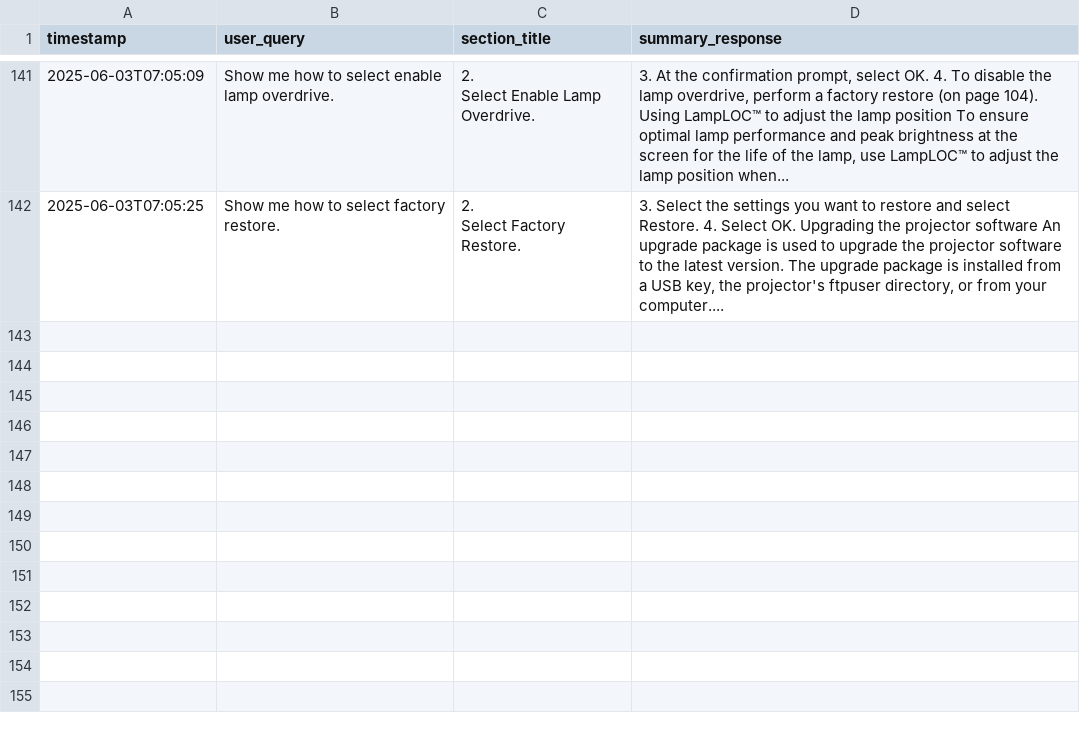
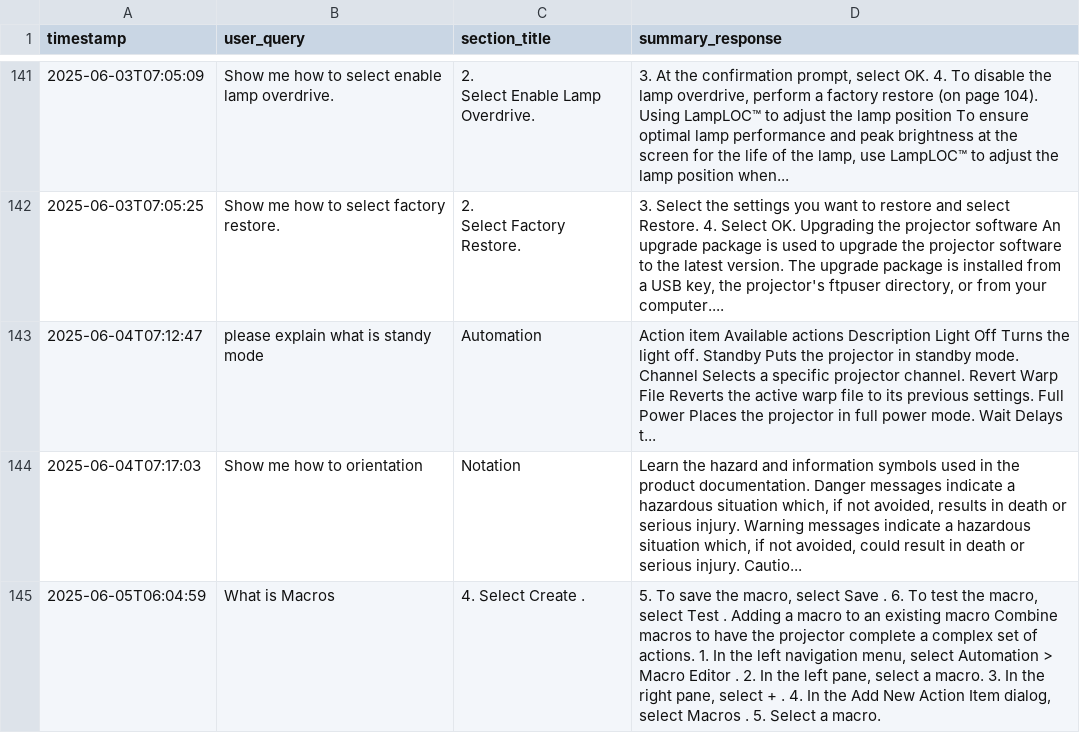
Before and after one commit to sunnytsai3346/rasa-demo, a CSV file: mybot/actions/nlu_summary_queries.csv, drawn as a sheet; only a part is shown, gaps mark what is left out; the diff covers the shown part only; the diff names each change by its address in the sheet, - before the commit and + after, or states it on an @@ line.

Commit message:
update extract_section , summary

```diff
--- a/mybot/actions/nlu_summary_queries.csv
+++ b/mybot/actions/nlu_summary_queries.csv
+row 143: 2025-06-04T07:12:47 | please explain what is standy mode | Automation | Action item Available actions Description Light Off Turns the light off. Standby Puts the projector in standby mode. Channel Selects a specific projector channel. Revert Warp File Reverts the active warp file to its previous settings. Full Power Places the projector in full power mode. Wait Delays t...
+row 144: 2025-06-04T07:17:03 | Show me how to orientation | Notation | Learn the hazard and information symbols used in the product documentation. Danger messages indicate a hazardous situation which, if not avoided, results in death or serious injury. Warning messages indicate a hazardous situation which, if not avoided, could result in death or serious injury. Cautio...
+row 145: 2025-06-05T06:04:59 | What is Macros | 4. Select Create . | 5. To save the macro, select Save . 6. To test the macro, select Test . Adding a macro to an existing macro Combine macros to have the projector complete a complex set of actions. 1. In the left navigation menu, select Automation > Macro Editor . 2. In the left pane, select a macro. 3. In the right pane, select + . 4. In the Add New Action Item dialog, select Macros . 5. Select a macro.
```
Also changed, not shown: 3 added rows elsewhere in this file, 2 other files.
